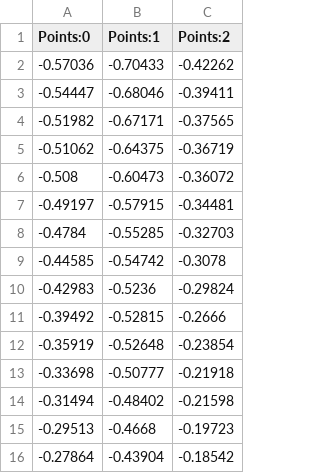
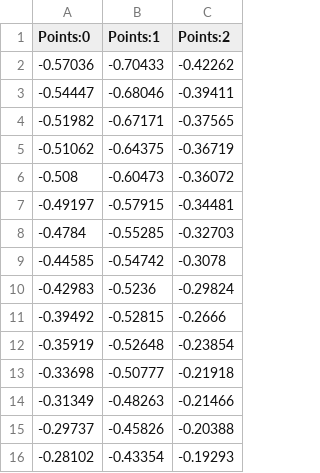
Before and after one commit to rhino1999/Plume_conduit, a CSV file: conduit_major/Glad-m25/Pitcairn_200_g.csv, drawn as a sheet; removed rows and columns are numbered as before the commit, all else as after; the diff names each change by its address in the sheet, - before the commit and + after, or states it on an @@ line.

```diff
--- a/conduit_major/Glad-m25/Pitcairn_200_g.csv
+++ b/conduit_major/Glad-m25/Pitcairn_200_g.csv
-row 14: -0.31494 | -0.48402 | -0.21598
-row 15: -0.29513 | -0.4668 | -0.19723
-row 16: -0.27864 | -0.43904 | -0.18542
+row 14: -0.31349 | -0.48263 | -0.21466
+row 15: -0.29737 | -0.45826 | -0.20388
+row 16: -0.28102 | -0.43354 | -0.19293
```
Also changed, not shown: conduit_major/SEMUCB/Easter_200.csv, conduit_major/SEMUCB/Juan_Fer_200.csv, 1 other file.
